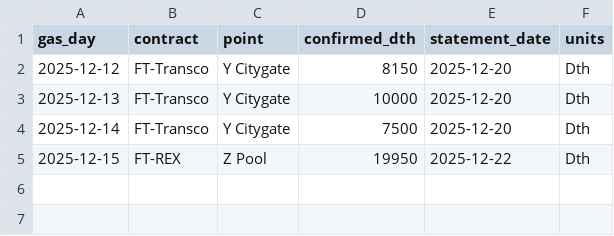
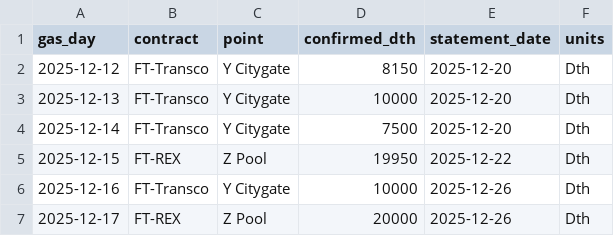
Before and after one commit to brendanf2890-del/brendanfitzpatrick.github.io, a CSV file: settlements-toolkit/sample-data/counterparty.csv, drawn as a sheet.

```diff
--- a/settlements-toolkit/sample-data/counterparty.csv
+++ b/settlements-toolkit/sample-data/counterparty.csv
@@ -5 +5,3 @@ gas_day,contract,point,confirmed_dth,statement_date,units
 2025-12-15,FT-REX,Z Pool,19950,2025-12-22,Dth
+2025-12-16,FT-Transco,Y Citygate,10000,2025-12-26,Dth
+2025-12-17,FT-REX,Z Pool,20000,2025-12-26,Dth
```
Also changed, not shown: settlements-toolkit/sample-data/book.csv, settlements-toolkit/sample-data/index_prices.csv, 6 other files.
